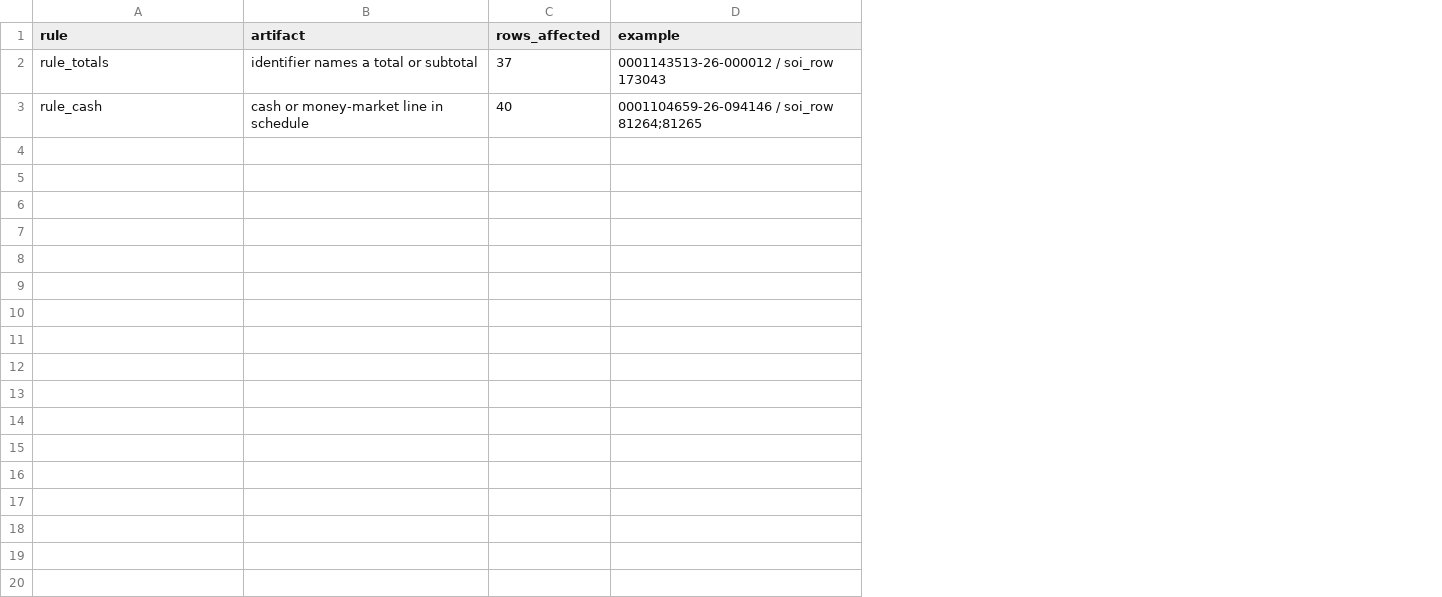
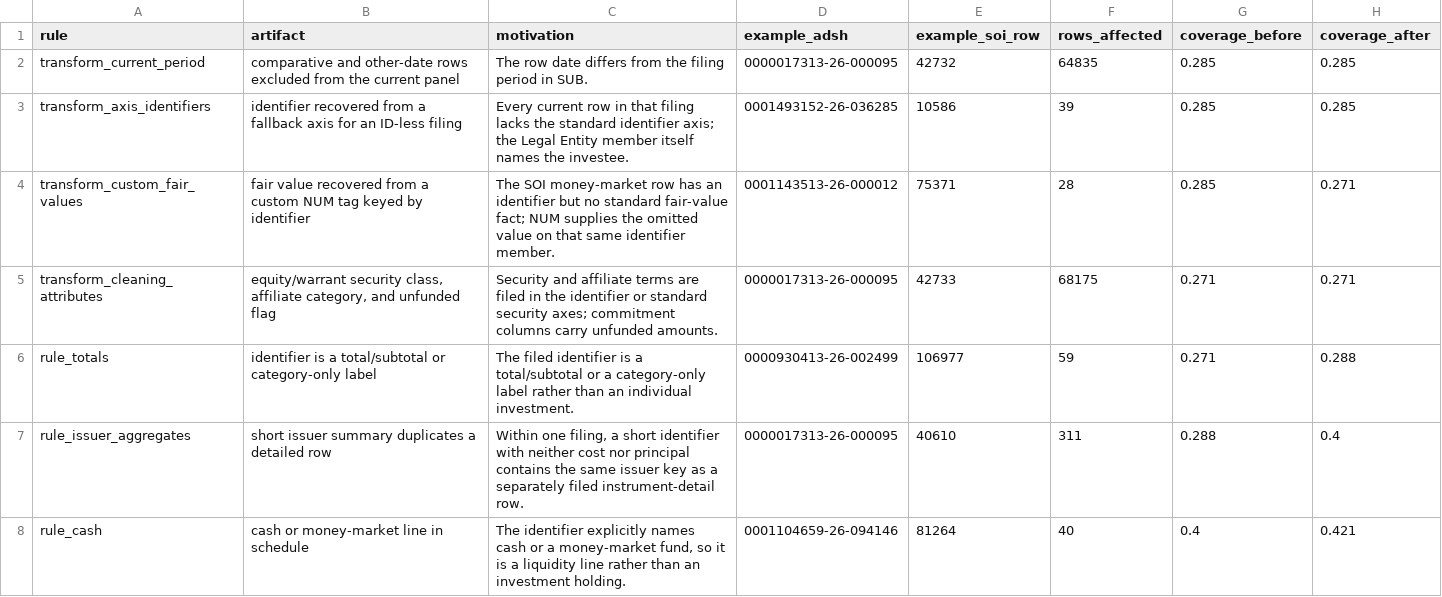
Before and after one commit to codeofduty3/lantern-lab2b, a CSV file: reports/cleaning_log.csv, drawn as a sheet; removed rows and columns are numbered as before the commit, all else as after; the diff names each change by its address in the sheet, - before the commit and + after, or states it on an @@ line.

```diff
--- a/reports/cleaning_log.csv
+++ b/reports/cleaning_log.csv
+column C (motivation), row 6: The filed identifier is a total/subtotal or a category-only label rather than an individual investment.; row 8: The identifier explicitly names cash or a money-market fund, so it is a liquidity line rather than an investment holding.
+column D (example_adsh), row 6: 0000930413-26-002499; row 8: 0001104659-26-094146
+column E (example_soi_row), row 6: 106977; row 8: 81264
-column D (example), rows 2-3: 0001143513-26-000012 / soi_row 173043 | 0001104659-26-094146 / soi_row 81264;81265
+column G (coverage_before), row 6: 0.271; row 8: 0.4
+column H (coverage_after), row 6: 0.288; row 8: 0.421
+row 2: transform_current_period | comparative and other-date rows excluded from the current panel | The row date differs from the filing period in SUB. | 0000017313-26-000095 | 42732 | 64835 | 0.285 | 0.285
+row 3: transform_axis_identifiers | identifier recovered from a fallback axis for an ID-less filing | Every current row in that filing lacks the standard identifier axis; the Legal Entity member itself names the investee. | 0001493152-26-036285 | 10586 | 39 | 0.285 | 0.285
+row 4: transform_custom_fair_values | fair value recovered from a custom NUM tag keyed by identifier | The SOI money-market row has an identifier but no standard fair-value fact; NUM supplies the omitted value on that same identifier member. | 0001143513-26-000012 | 75371 | 28 | 0.285 | 0.271
+row 5: transform_cleaning_attributes | equity/warrant security class, affiliate category, and unfunded flag | Security and affiliate terms are filed in the identifier or standard security axes; commitment columns carry unfunded amounts. | 0000017313-26-000095 | 42733 | 68175 | 0.271 | 0.271
-B6 (artifact): identifier names a total or subtotal
+B6 (artifact): identifier is a total/subtotal or category-only label
-F6 (rows_affected): 37
+F6 (rows_affected): 59
+row 7: rule_issuer_aggregates | short issuer summary duplicates a detailed row | Within one filing, a short identifier with neither cost nor principal contains the same issuer key as a separately filed instrument-detail row. | 0000017313-26-000095 | 40610 | 311 | 0.288 | 0.4
```
Also changed, not shown: docs/triage_notes.csv, reports/conflicts.csv, 17 other files.
